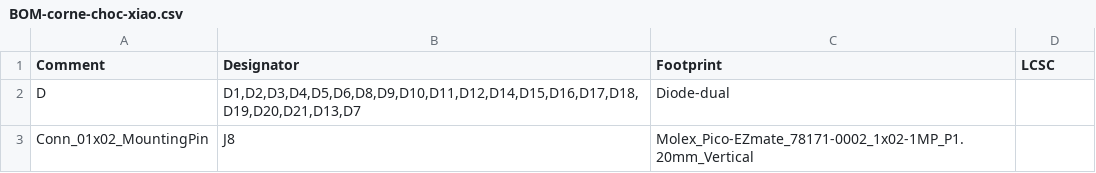
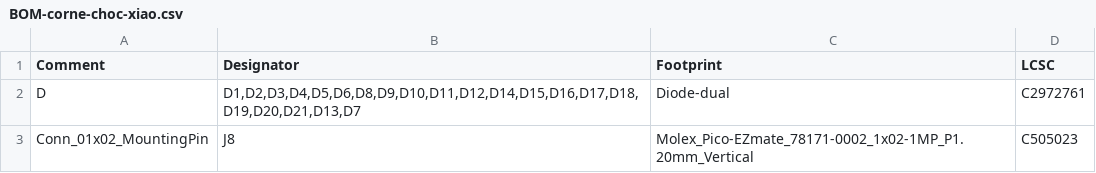
Before and after one commit to JonMuller/gerbers, a CSV file: corne-choc-xiao/BOM-corne-choc-xiao.csv, drawn as a sheet.

Commit message:
Add LCSC part numbers to corne-choc-xiao BOM

```diff
--- a/corne-choc-xiao/BOM-corne-choc-xiao.csv
+++ b/corne-choc-xiao/BOM-corne-choc-xiao.csv
@@ -1,3 +1,3 @@
 Comment,Designator,Footprint,LCSC
-D,"D1,D2,D3,D4,D5,D6,D8,D9,D10,D11,D12,D14,D15,D16,D17,D18,D19,D20,D21,D13,D7",Diode-dual,
-Conn_01x02_MountingPin,J8,Molex_Pico-EZmate_78171-0002_1x02-1MP_P1.20mm_Vertical,
+D,"D1,D2,D3,D4,D5,D6,D8,D9,D10,D11,D12,D14,D15,D16,D17,D18,D19,D20,D21,D13,D7",Diode-dual,C2972761
+Conn_01x02_MountingPin,J8,Molex_Pico-EZmate_78171-0002_1x02-1MP_P1.20mm_Vertical,C505023
```
